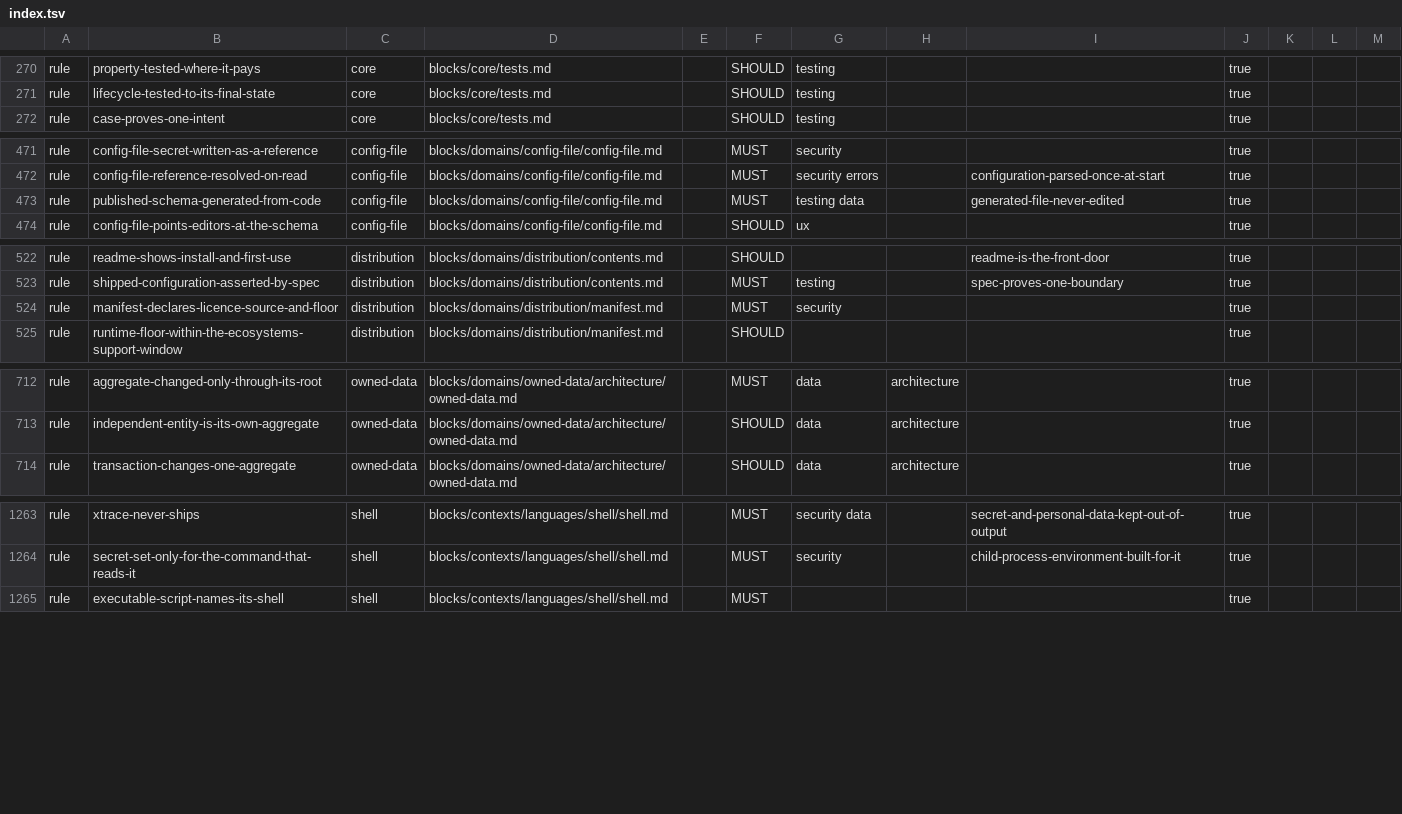
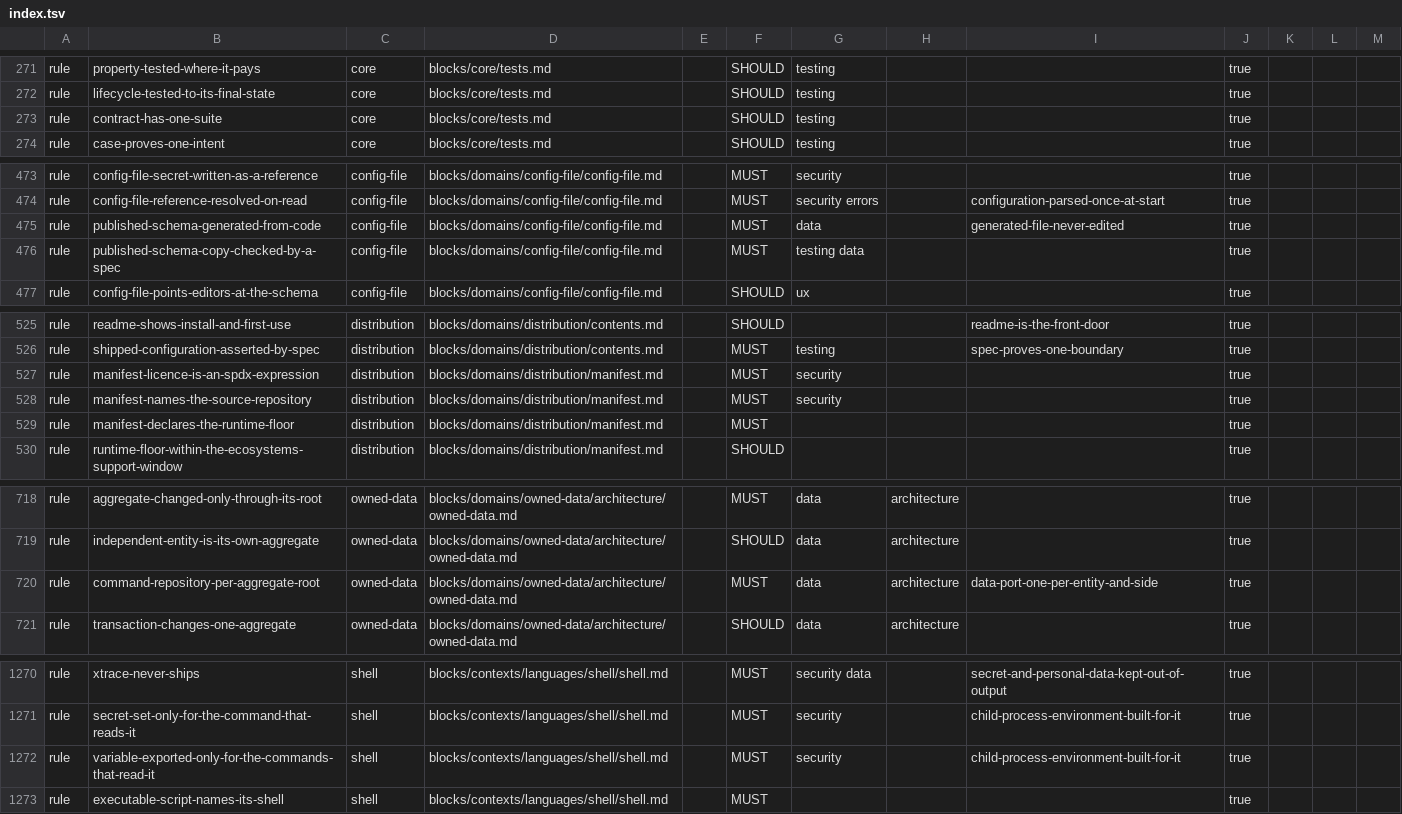
Before and after one commit to droneey/constitution, a TSV file: digests/index.tsv, drawn as a sheet; only a part is shown, gaps mark what is left out; the diff covers the shown part only.

```diff
--- a/digests/index.tsv
+++ b/digests/index.tsv
@@ -271,2 +272,3 @@ rule	property-tested-where-it-pays	core	blocks/core/tests.md		SHOULD	testing			t
 rule	lifecycle-tested-to-its-final-state	core	blocks/core/tests.md		SHOULD	testing			true
+rule	contract-has-one-suite	core	blocks/core/tests.md		SHOULD	testing			true
 rule	case-proves-one-intent	core	blocks/core/tests.md		SHOULD	testing			true
@@ -472,3 +474,4 @@ rule	config-file-secret-written-as-a-reference	config-file	blocks/domains/config
 rule	config-file-reference-resolved-on-read	config-file	blocks/domains/config-file/config-file.md		MUST	security errors		configuration-parsed-once-at-start	true
-rule	published-schema-generated-from-code	config-file	blocks/domains/config-file/config-file.md		MUST	testing data		generated-file-never-edited	true
+rule	published-schema-generated-from-code	config-file	blocks/domains/config-file/config-file.md		MUST	data		generated-file-never-edited	true
+rule	published-schema-copy-checked-by-a-spec	config-file	blocks/domains/config-file/config-file.md		MUST	testing data			true
 rule	config-file-points-editors-at-the-schema	config-file	blocks/domains/config-file/config-file.md		SHOULD	ux			true
@@ -523,3 +526,5 @@ rule	readme-shows-install-and-first-use	distribution	blocks/domains/distribution
 rule	shipped-configuration-asserted-by-spec	distribution	blocks/domains/distribution/contents.md		MUST	testing		spec-proves-one-boundary	true
-rule	manifest-declares-licence-source-and-floor	distribution	blocks/domains/distribution/manifest.md		MUST	security			true
+rule	manifest-licence-is-an-spdx-expression	distribution	blocks/domains/distribution/manifest.md		MUST	security			true
+rule	manifest-names-the-source-repository	distribution	blocks/domains/distribution/manifest.md		MUST	security			true
+rule	manifest-declares-the-runtime-floor	distribution	blocks/domains/distribution/manifest.md		MUST				true
 rule	runtime-floor-within-the-ecosystems-support-window	distribution	blocks/domains/distribution/manifest.md		SHOULD				true
@@ -713,2 +719,3 @@ rule	aggregate-changed-only-through-its-root	owned-data	blocks/domains/owned-dat
 rule	independent-entity-is-its-own-aggregate	owned-data	blocks/domains/owned-data/architecture/owned-data.md		SHOULD	data	architecture		true
+rule	command-repository-per-aggregate-root	owned-data	blocks/domains/owned-data/architecture/owned-data.md		MUST	data	architecture	data-port-one-per-entity-and-side	true
 rule	transaction-changes-one-aggregate	owned-data	blocks/domains/owned-data/architecture/owned-data.md		SHOULD	data	architecture		true
@@ -1264,2 +1271,3 @@ rule	xtrace-never-ships	shell	blocks/contexts/languages/shell/shell.md		MUST	sec
 rule	secret-set-only-for-the-command-that-reads-it	shell	blocks/contexts/languages/shell/shell.md		MUST	security		child-process-environment-built-for-it	true
+rule	variable-exported-only-for-the-commands-that-read-it	shell	blocks/contexts/languages/shell/shell.md		MUST	security		child-process-environment-built-for-it	true
 rule	executable-script-names-its-shell	shell	blocks/contexts/languages/shell/shell.md		MUST				true
```
Also changed, not shown: 2 added rows and 5 edited cells elsewhere in this file, 10 other files.
